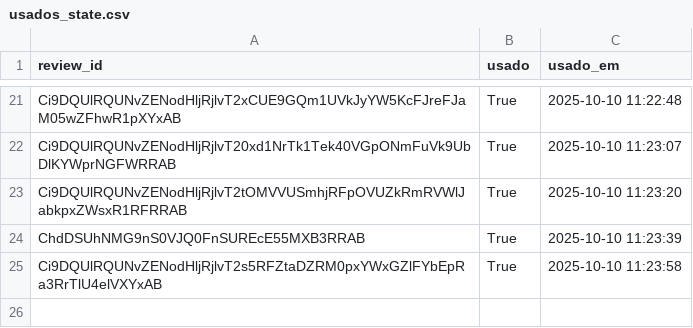
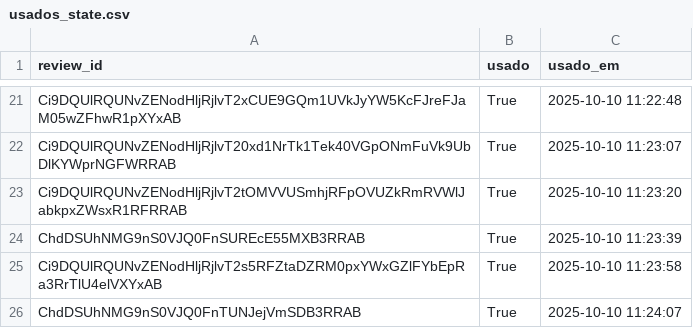
Before and after one commit to vnogueira-click/depoimentos_click, a CSV file: usados_state.csv, drawn as a sheet; only a part is shown, gaps mark what is left out; the diff names each change by its address in the sheet, - before the commit and + after, or states it on an @@ line.

Commit message:
feat(app): update usados_state

```diff
--- a/usados_state.csv
+++ b/usados_state.csv
+row 26: ChdDSUhNMG9nS0VJQ0FnTUNJejVmSDB3RRAB | True | 2025-10-10 11:24:07
```
